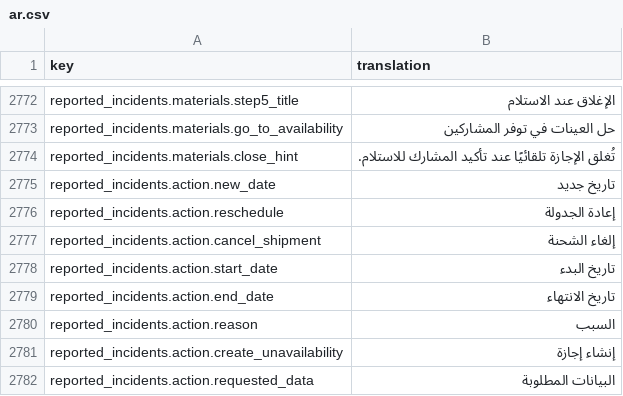
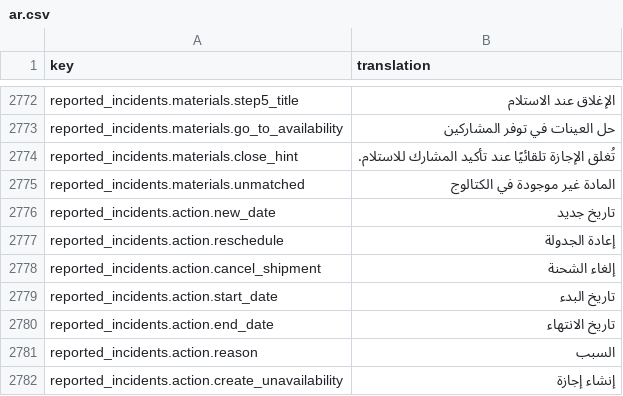
Before and after one commit to IgnacioFernandezSoriano/ONEMS, a CSV file: public/locales/ar.csv, drawn as a sheet; only a part is shown, gaps mark what is left out; the shorter side is filled out with more unchanged rows.

```diff
--- a/public/locales/ar.csv
+++ b/public/locales/ar.csv
@@ -2774,2 +2774,3 @@ reported_incidents.materials.go_to_availability,حل العينات في توف
 reported_incidents.materials.close_hint,تُغلق الإجازة تلقائيًا عند تأكيد المشارك للاستلام.
+reported_incidents.materials.unmatched,المادة غير موجودة في الكتالوج
 reported_incidents.action.new_date,تاريخ جديد
```
Also changed, not shown: public/locales/en.csv, public/locales/es.csv, 2 other files.
